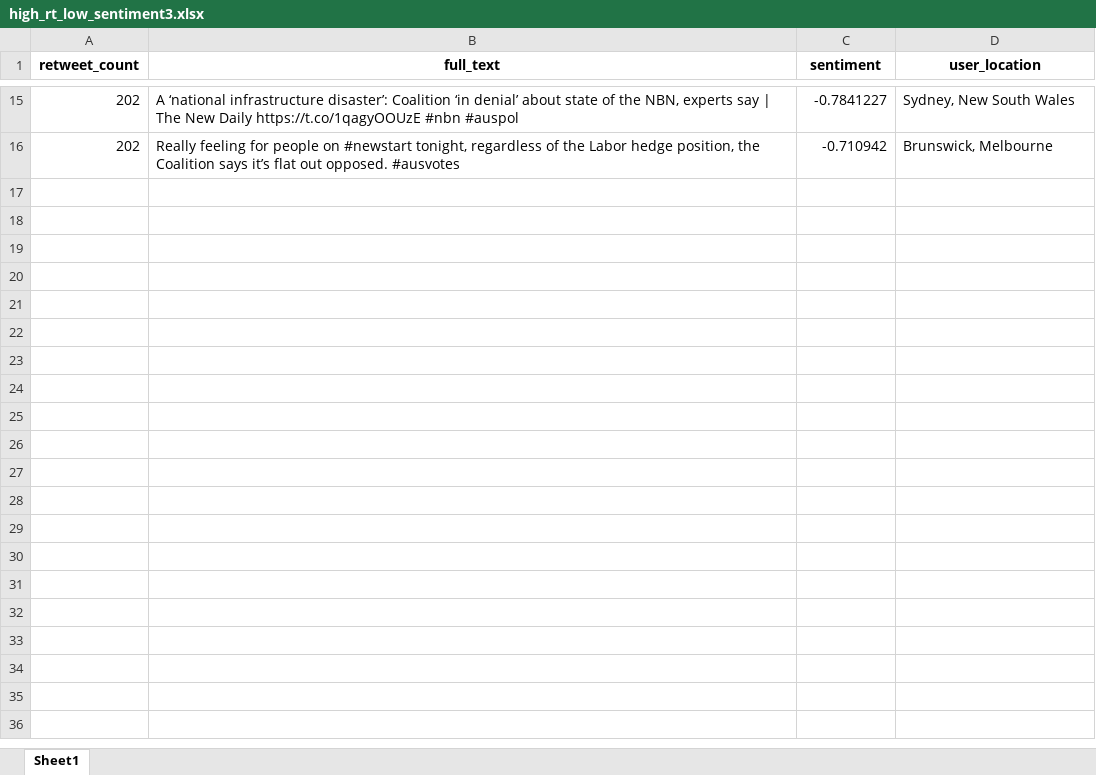
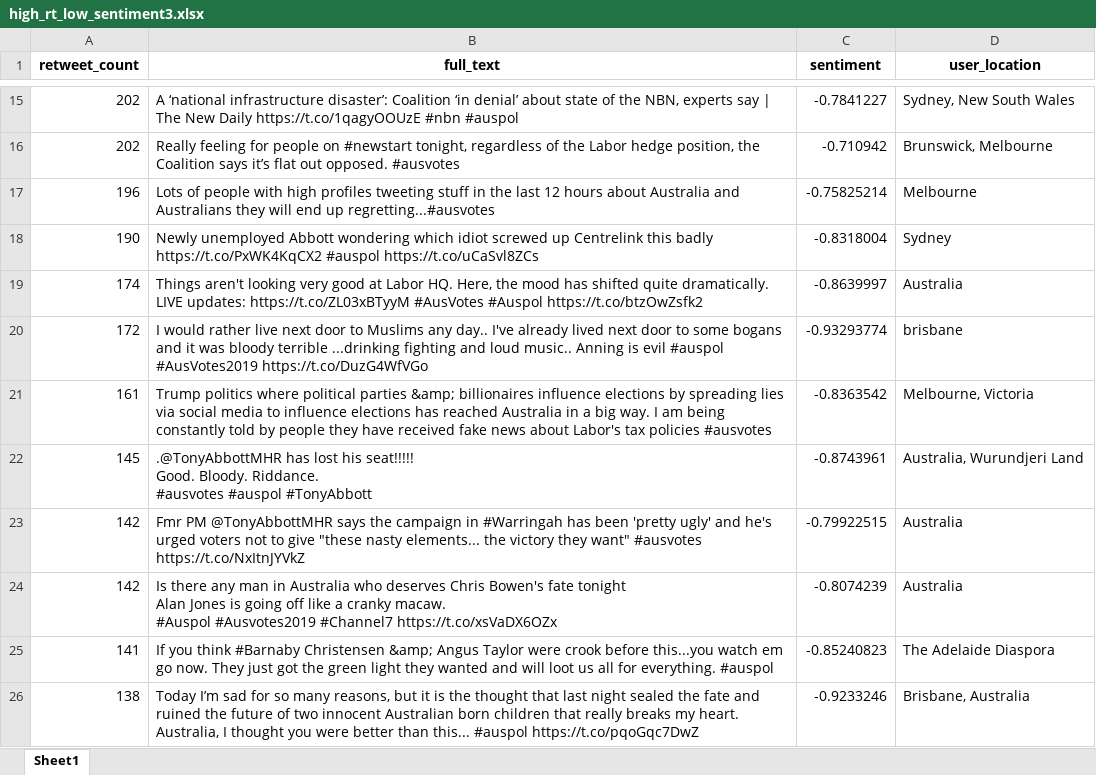
Before and after one commit to Brownyhunter/SBAM_Project, an Excel workbook: high_rt_low_sentiment3.xlsx, sheet Sheet1, drawn as a sheet; only a part is shown, gaps mark what is left out; values as stored, in another font and other column widths than the file's, no borders; ↵ is a line break in a cell; the diff covers the shown part only; the diff names each change by its address in the sheet, - before the commit and + after, or states it on an @@ line.

```diff
--- a/high_rt_low_sentiment3.xlsx (sheet Sheet1)
+++ b/high_rt_low_sentiment3.xlsx (sheet Sheet1)
+row 17: 196 | Lots of people with high profiles tweeting stuff in the last 12 hours about Australia and Australians they will end up regretting...#ausvotes | -0.75825214 | Melbourne
+row 18: 190 | Newly unemployed Abbott wondering which idiot screwed up Centrelink this badly https://t.co/PxWK4KqCX2 #auspol https://t.co/uCaSvl8ZCs | -0.8318004 | Sydney
+row 19: 174 | Things aren't looking very good at Labor HQ. Here, the mood has shifted quite dramatically. LIVE updates: https://t.co/ZL03xBTyyM #AusVotes #Auspol https://t.co/btzOwZsfk2 | -0.8639997 | Australia
+row 20: 172 | I would rather live next door to Muslims any day.. I've already lived next door to some bogans and it was bloody terrible ...drinking fighting and loud music.. Anning is evil #auspol #AusVotes2019 https://t.co/DuzG4WfVGo | -0.93293774 | brisbane
+row 21: 161 | Trump politics where political parties &amp; billionaires influence elections by spreading lies via social media to influence elections has reached Australia in a big way. I am being constantly told by people they have received fake news about Labor's tax policies #ausvotes | -0.8363542 | Melbourne, Victoria
+row 22: 145 | .@TonyAbbottMHR has lost his seat!!!!! ↵ Good. Bloody. Riddance. ↵ #ausvotes #auspol #TonyAbbott | -0.8743961 | Australia, Wurundjeri Land
+row 23: 142 | Fmr PM @TonyAbbottMHR says the campaign in #Warringah has been 'pretty ugly' and he's urged voters not to give "these nasty elements... the victory they want" #ausvotes https://t.co/NxItnJYVkZ | -0.79922515 | Australia
+row 24: 142 | Is there any man in Australia who deserves Chris Bowen's fate tonight ↵ Alan Jones is going off like a cranky macaw. ↵ #Auspol #Ausvotes2019 #Channel7 https://t.co/xsVaDX6OZx | -0.8074239 | Australia
+row 25: 141 | If you think #Barnaby Christensen &amp; Angus Taylor were crook before this...you watch em go now. They just got the green light they wanted and will loot us all for everything. #auspol | -0.85240823 | The Adelaide Diaspora
+row 26: 138 | Today I’m sad for so many reasons, but it is the thought that last night sealed the fate and ruined the future of two innocent Australian born children that really breaks my heart. Australia, I thought you were better than this... #auspol https://t.co/pqoGqc7DwZ | -0.9233246 | Brisbane, Australia
```
Also changed, not shown: 25 added rows elsewhere in this sheet, high_rt_low_sentiment.xlsx, 1 other file.
